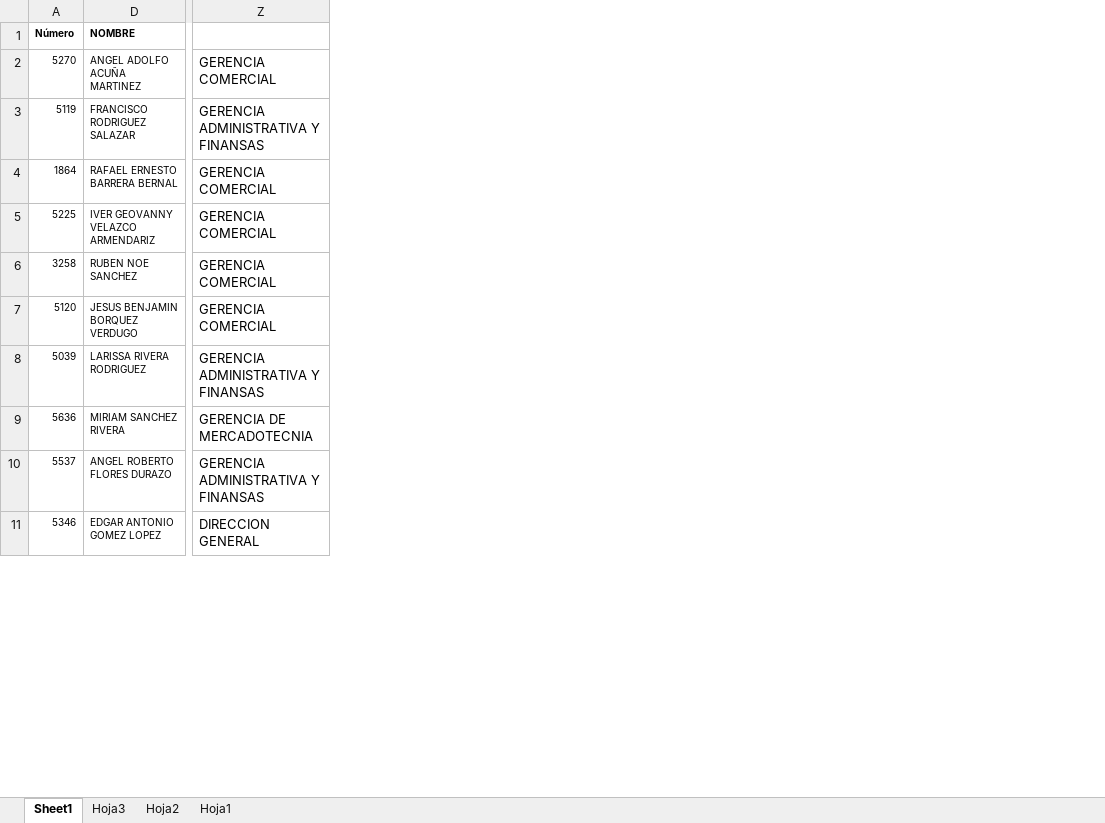
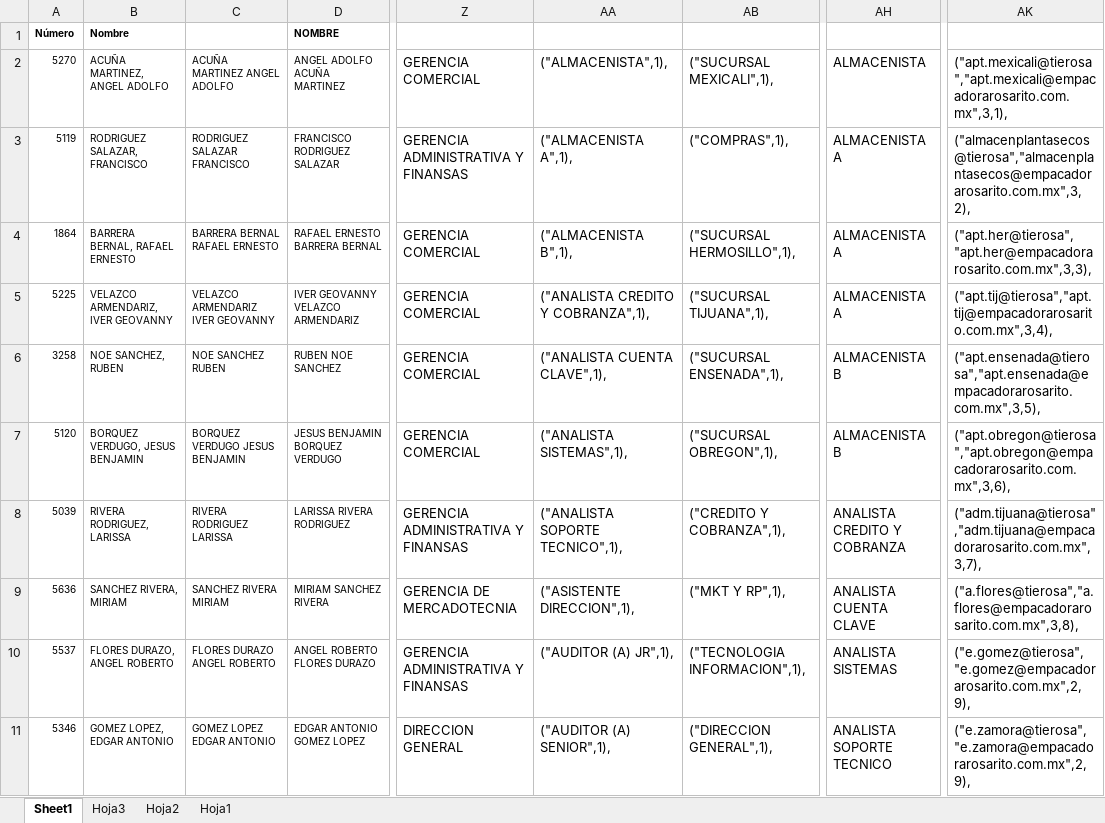
Before and after one commit to juggernutes/tikets, an Excel workbook: ACTIVOS EROSA 29 Abr 25.xlsx, sheet Sheet1, drawn as a sheet; only a part is shown, gaps mark what is left out; values as stored, in another font and other column widths than the file's, no borders; the diff names each change by its address in the sheet, - before the commit and + after, or states it on an @@ line.

```diff
--- a/ACTIVOS EROSA 29 Abr 25.xlsx (sheet Sheet1)
+++ b/ACTIVOS EROSA 29 Abr 25.xlsx (sheet Sheet1)
@@ column B (Nombre) unhidden, rows 2-11: ACUÑA MARTINEZ, ANGEL ADOLFO | RODRIGUEZ SALAZAR, FRANCISCO | BARRERA BERNAL, RAFAEL ERNESTO | VELAZCO ARMENDARIZ, IVER GEOVANNY | NOE SANCHEZ, RUBEN | BORQUEZ VERDUGO, JESUS BENJAMIN | RIVERA RODRIGUEZ, LARISSA | SANCHEZ RIVERA, MIRIAM | FLORES DURAZO, ANGEL ROBERTO | GOMEZ LOPEZ, EDGAR ANTONIO @@
@@ column C unhidden, rows 2-11: ACUÑA MARTINEZ ANGEL ADOLFO | RODRIGUEZ SALAZAR FRANCISCO | BARRERA BERNAL RAFAEL ERNESTO | VELAZCO ARMENDARIZ IVER GEOVANNY | NOE SANCHEZ RUBEN | BORQUEZ VERDUGO JESUS BENJAMIN | RIVERA RODRIGUEZ LARISSA | SANCHEZ RIVERA MIRIAM | FLORES DURAZO ANGEL ROBERTO | GOMEZ LOPEZ EDGAR ANTONIO @@
@@ column AA unhidden, rows 2-11: ("ALMACENISTA",1), | ("ALMACENISTA A",1), | ("ALMACENISTA B",1), | ("ANALISTA CREDITO Y COBRANZA",1), | ("ANALISTA CUENTA CLAVE",1), | ("ANALISTA SISTEMAS",1), | ("ANALISTA SOPORTE TECNICO",1), | ("ASISTENTE DIRECCION",1), | ("AUDITOR (A) JR",1), | ("AUDITOR (A) SENIOR",1), @@
@@ column AB unhidden, rows 2-11: ("SUCURSAL MEXICALI",1), | ("COMPRAS",1), | ("SUCURSAL HERMOSILLO",1), | ("SUCURSAL TIJUANA",1), | ("SUCURSAL ENSENADA",1), | ("SUCURSAL OBREGON",1), | ("CREDITO Y COBRANZA",1), | ("MKT Y RP",1), | ("TECNOLOGIA INFORMACION",1), | ("DIRECCION GENERAL",1), @@
@@ column AH unhidden, rows 2-11: ALMACENISTA | ALMACENISTA A | ALMACENISTA A | ALMACENISTA A | ALMACENISTA B | ALMACENISTA B | ANALISTA CREDITO Y COBRANZA | ANALISTA CUENTA CLAVE | ANALISTA SISTEMAS | ANALISTA SOPORTE TECNICO @@
@@ column AK unhidden, rows 2-11: ("apt.mexicali@tierosa","apt.mexicali@empacadorarosarito.com.mx",3,1), | ("almacenplantasecos@tierosa","almacenplantasecos@empacadorarosarito.com.mx",3,2), | ("apt.her@tierosa","apt.her@empacadorarosarito.com.mx",3,3), | ("apt.tij@tierosa","apt.tij@empacadorarosarito.com.mx",3,4), | ("apt.ensenada@tierosa","apt.ensenada@empacadorarosarito.com.mx",3,5), | ("apt.obregon@tierosa","apt.obregon@empacadorarosarito.com.mx",3,6), | ("adm.tijuana@tierosa","adm.tijuana@empacadorarosarito.com.mx",3,7), | ("a.flores@tierosa","a.flores@empacadorarosarito.com.mx",3,8), | ("e.gomez@tierosa","e.gomez@empacadorarosarito.com.mx",2,9), | ("e.zamora@tierosa","e.zamora@empacadorarosarito.com.mx",2,9), @@
```
Also changed, not shown: sheet Hoja2, 3 other files.
